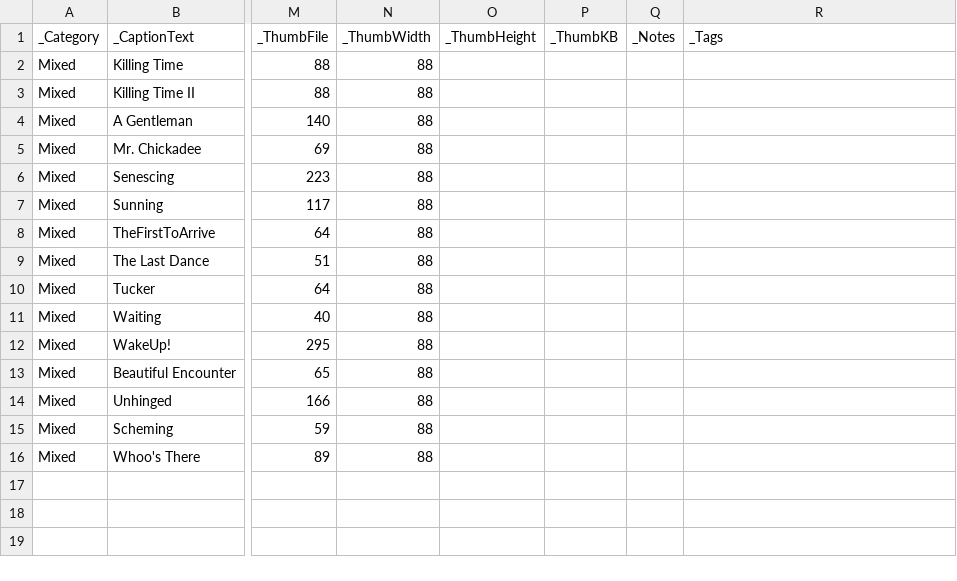
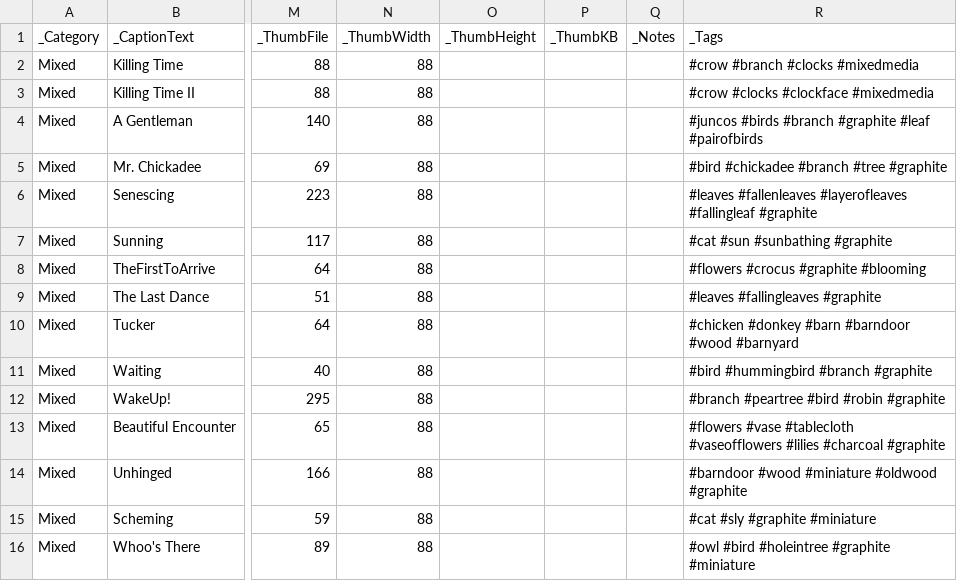
Before and after one commit to ghmgallery/ghmgallery.github.io, a CSV file: _data/MixedMedia.csv, drawn as a sheet; only a part is shown, gaps mark what is left out; the diff names each change by its address in the sheet, - before the commit and + after, or states it on an @@ line.

Commit message:
Update MixedMedia.csv

```diff
--- a/_data/MixedMedia.csv
+++ b/_data/MixedMedia.csv
-R2 (_Tags): (empty)
+R2 (_Tags): #crow #branch #clocks #mixedmedia
-R3 (_Tags): (empty)
+R3 (_Tags): #crow #clocks #clockface #mixedmedia
-R4 (_Tags): (empty)
+R4 (_Tags): #juncos #birds #branch #graphite #leaf #pairofbirds
-R5 (_Tags): (empty)
+R5 (_Tags): #bird #chickadee #branch #tree #graphite
-R6 (_Tags): (empty)
+R6 (_Tags): #leaves #fallenleaves #layerofleaves #fallingleaf #graphite
-R7 (_Tags): (empty)
+R7 (_Tags): #cat #sun #sunbathing #graphite
-R8 (_Tags): (empty)
+R8 (_Tags): #flowers #crocus #graphite #blooming
-R9 (_Tags): (empty)
+R9 (_Tags): #leaves #fallingleaves #graphite
-R10 (_Tags): (empty)
+R10 (_Tags): #chicken #donkey #barn #barndoor #wood #barnyard
-R11 (_Tags): (empty)
+R11 (_Tags): #bird #hummingbird #branch #graphite
-R12 (_Tags): (empty)
+R12 (_Tags): #branch #peartree #bird #robin #graphite
-R13 (_Tags): (empty)
+R13 (_Tags): #flowers #vase #tablecloth #vaseofflowers #lilies #charcoal #graphite
-R14 (_Tags): (empty)
+R14 (_Tags): #barndoor #wood #miniature #oldwood #graphite
-R15 (_Tags): (empty)
+R15 (_Tags): #cat #sly #graphite #miniature
-R16 (_Tags): (empty)
+R16 (_Tags): #owl #bird #holeintree #graphite #miniature
```
